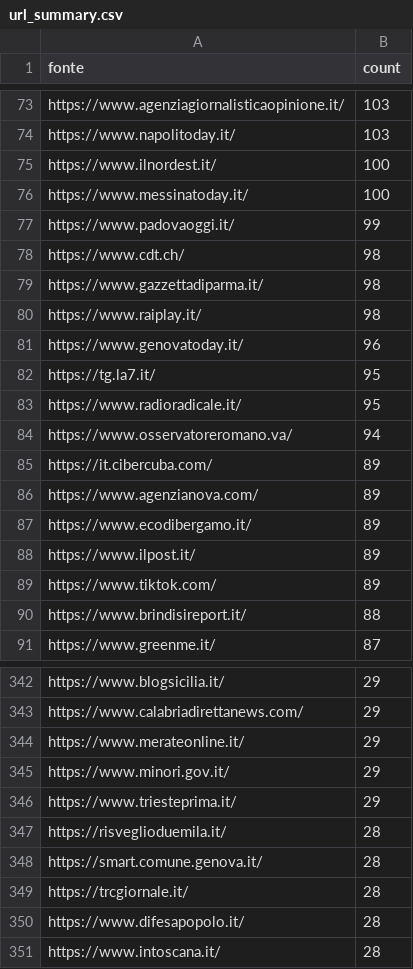
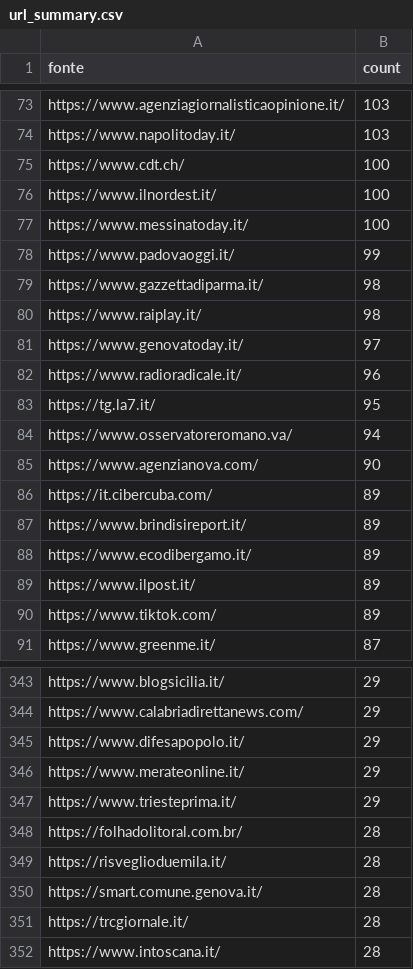
Before and after one commit to ondata/parole_che_uccidono, a CSV file: data/url_summary.csv, drawn as a sheet; only a part is shown, gaps mark what is left out; the diff covers the shown part only.

```diff
--- a/data/url_summary.csv
+++ b/data/url_summary.csv
@@ -74,2 +74,3 @@ https://www.agenziagiornalisticaopinione.it/,103
 https://www.napolitoday.it/,103
+https://www.cdt.ch/,100
 https://www.ilnordest.it/,100
@@ -77,11 +78,11 @@ https://www.messinatoday.it/,100
 https://www.padovaoggi.it/,99
-https://www.cdt.ch/,98
 https://www.gazzettadiparma.it/,98
 https://www.raiplay.it/,98
-https://www.genovatoday.it/,96
+https://www.genovatoday.it/,97
+https://www.radioradicale.it/,96
 https://tg.la7.it/,95
-https://www.radioradicale.it/,95
 https://www.osservatoreromano.va/,94
+https://www.agenzianova.com/,90
 https://it.cibercuba.com/,89
-https://www.agenzianova.com/,89
+https://www.brindisireport.it/,89
 https://www.ecodibergamo.it/,89
@@ -89,3 +90,2 @@ https://www.ilpost.it/,89
 https://www.tiktok.com/,89
-https://www.brindisireport.it/,88
 https://www.greenme.it/,87
@@ -343,5 +344,6 @@ https://www.blogsicilia.it/,29
 https://www.calabriadirettanews.com/,29
+https://www.difesapopolo.it/,29
 https://www.merateonline.it/,29
-https://www.minori.gov.it/,29
 https://www.triesteprima.it/,29
+https://folhadolitoral.com.br/,28
 https://risveglioduemila.it/,28
@@ -349,3 +351,2 @@ https://smart.comune.genova.it/,28
 https://trcgiornale.it/,28
-https://www.difesapopolo.it/,28
 https://www.intoscana.it/,28
```
Also changed, not shown: 24 added rows, 22 removed rows and 7 edited cells elsewhere in this file, 1 other file.
